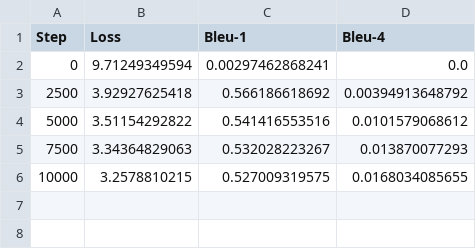
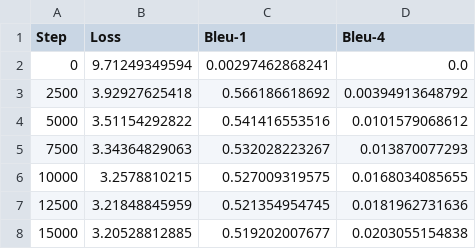
Before and after one commit to rbsysnn/nlp-multimodal-language-models, a CSV file: ff/test_results.csv, drawn as a sheet.

```diff
--- a/ff/test_results.csv
+++ b/ff/test_results.csv
@@ -6 +6,3 @@ Step,Loss,Bleu-1,Bleu-4
 10000,3.2578810215,0.527009319575,0.0168034085655
+12500,3.21848845959,0.521354954745,0.0181962731636
+15000,3.20528812885,0.519202007677,0.0203055154838
```
Also changed, not shown: ff/validation_results.csv, 5 other files.
